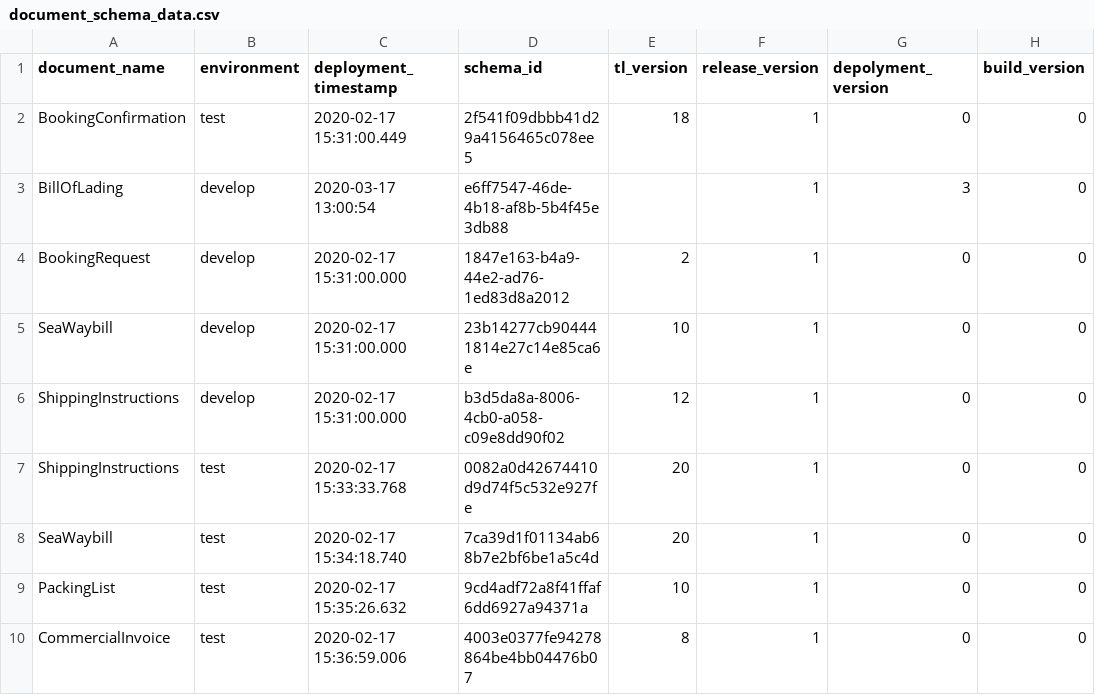
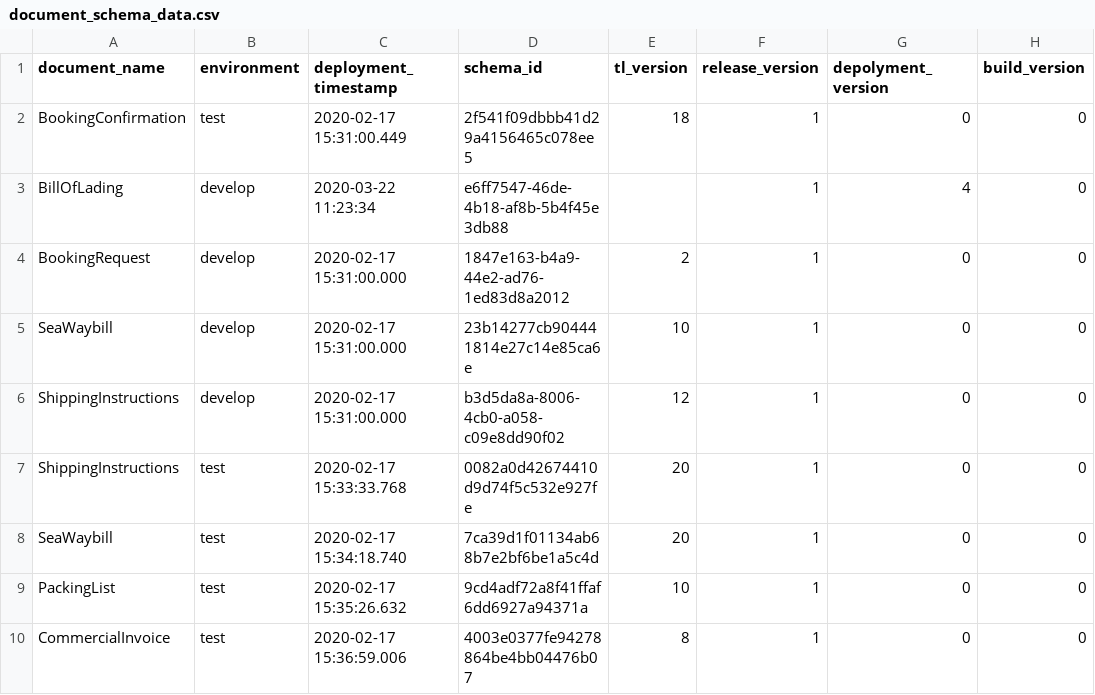
Before and after one commit to Eman-Github/Document-Schema-Deployment, a CSV file: scripts/document_schema_data.csv, drawn as a sheet; only a part is shown.

Commit message:
Auto update the versions

```diff
--- a/scripts/document_schema_data.csv
+++ b/scripts/document_schema_data.csv
@@ -2,3 +2,3 @@ document_name,environment,deployment_timestamp,schema_id,tl_version,release_vers
 BookingConfirmation,test,2020-02-17 15:31:00.449,2f541f09dbbb41d29a4156465c078ee5,18,1,0,0
-BillOfLading,develop,2020-03-17 13:00:54,e6ff7547-46de-4b18-af8b-5b4f45e3db88,,1,3,0
+BillOfLading,develop,2020-03-22 11:23:34,e6ff7547-46de-4b18-af8b-5b4f45e3db88,,1,4,0
 BookingRequest,develop,2020-02-17 15:31:00.000,1847e163-b4a9-44e2-ad76-1ed83d8a2012,2,1,0,0
```
